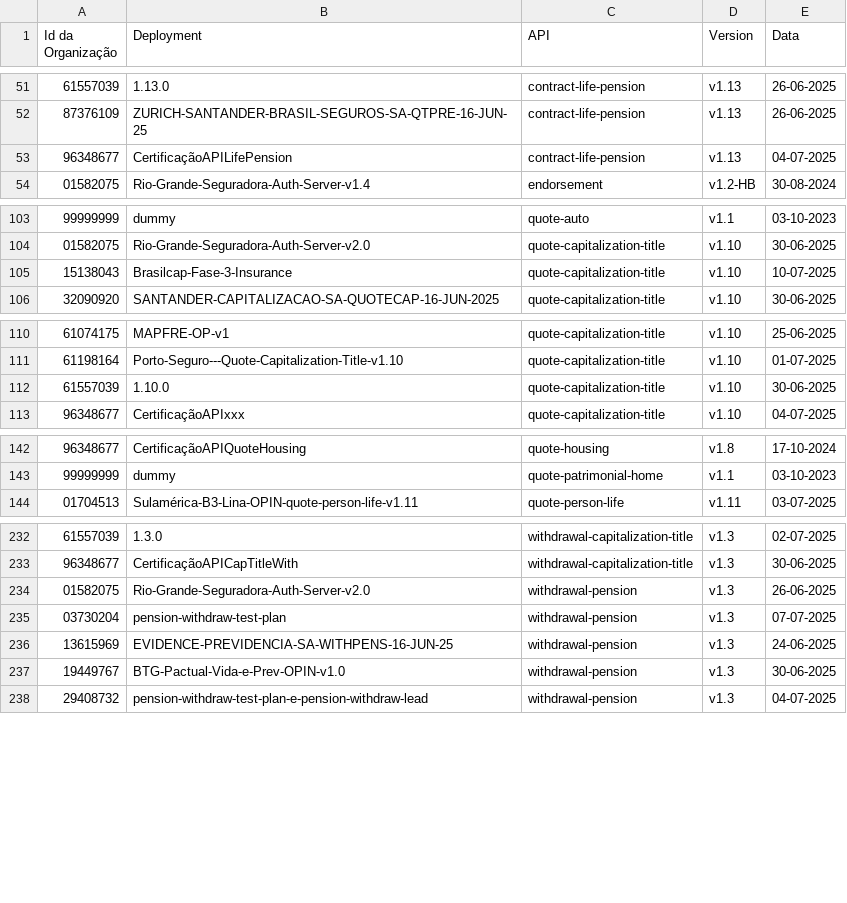
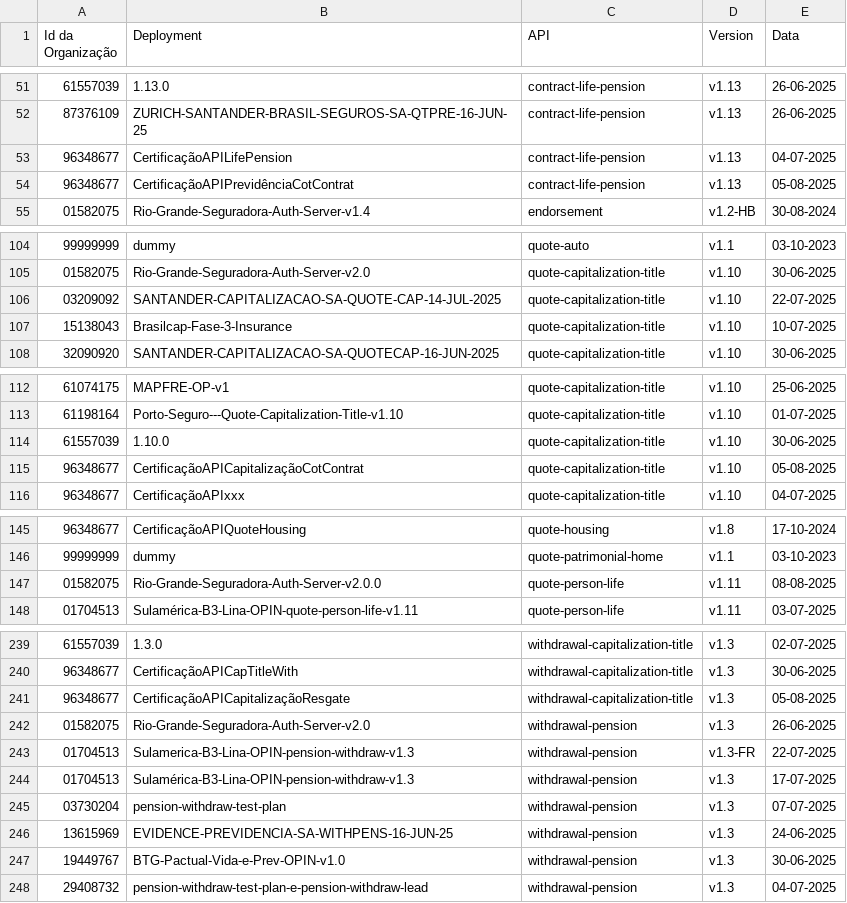
Before and after one commit to br-openinsurance/Conformance, a CSV file: results/phase3/current/phase3-current-conformance-dump.csv, drawn as a sheet; only a part is shown, gaps mark what is left out; the diff covers the shown part only; the diff names each change by its address in the sheet, - before the commit and + after, or states it on an @@ line.

```diff
--- a/results/phase3/current/phase3-current-conformance-dump.csv
+++ b/results/phase3/current/phase3-current-conformance-dump.csv
+row 54: 96348677 | CertificaçãoAPIPrevidênciaCotContrat | contract-life-pension | v1.13 | 05-08-2025
+row 106: 03209092 | SANTANDER-CAPITALIZACAO-SA-QUOTE-CAP-14-JUL-2025 | quote-capitalization-title | v1.10 | 22-07-2025
+row 115: 96348677 | CertificaçãoAPICapitalizaçãoCotContrat | quote-capitalization-title | v1.10 | 05-08-2025
+row 147: 01582075 | Rio-Grande-Seguradora-Auth-Server-v2.0.0 | quote-person-life | v1.11 | 08-08-2025
+row 241: 96348677 | CertificaçãoAPICapitalizaçãoResgate | withdrawal-capitalization-title | v1.3 | 05-08-2025
+row 243: 01704513 | Sulamerica-B3-Lina-OPIN-pension-withdraw-v1.3 | withdrawal-pension | v1.3-FR | 22-07-2025
+row 244: 01704513 | Sulamérica-B3-Lina-OPIN-pension-withdraw-v1.3 | withdrawal-pension | v1.3 | 17-07-2025
```
Also changed, not shown: 4 added rows elsewhere in this file, results/phase3/current/phase3-current-conformance-table.csv.
